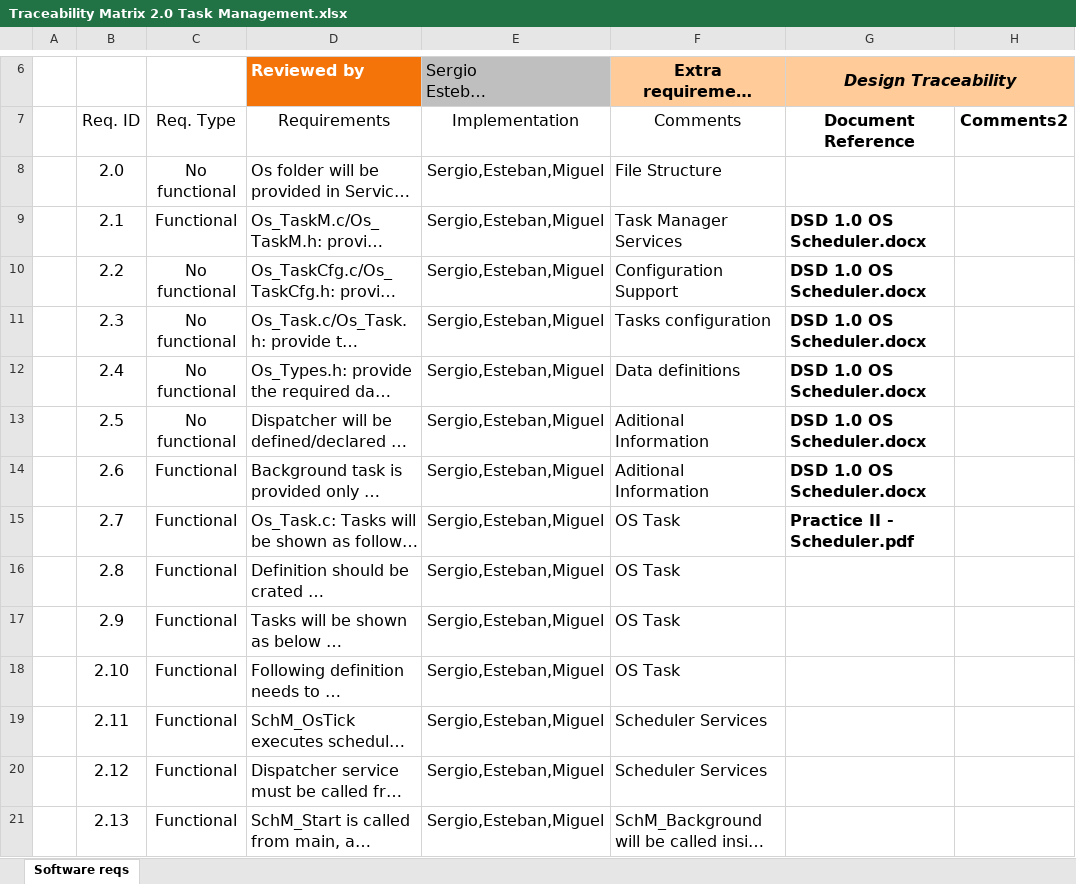
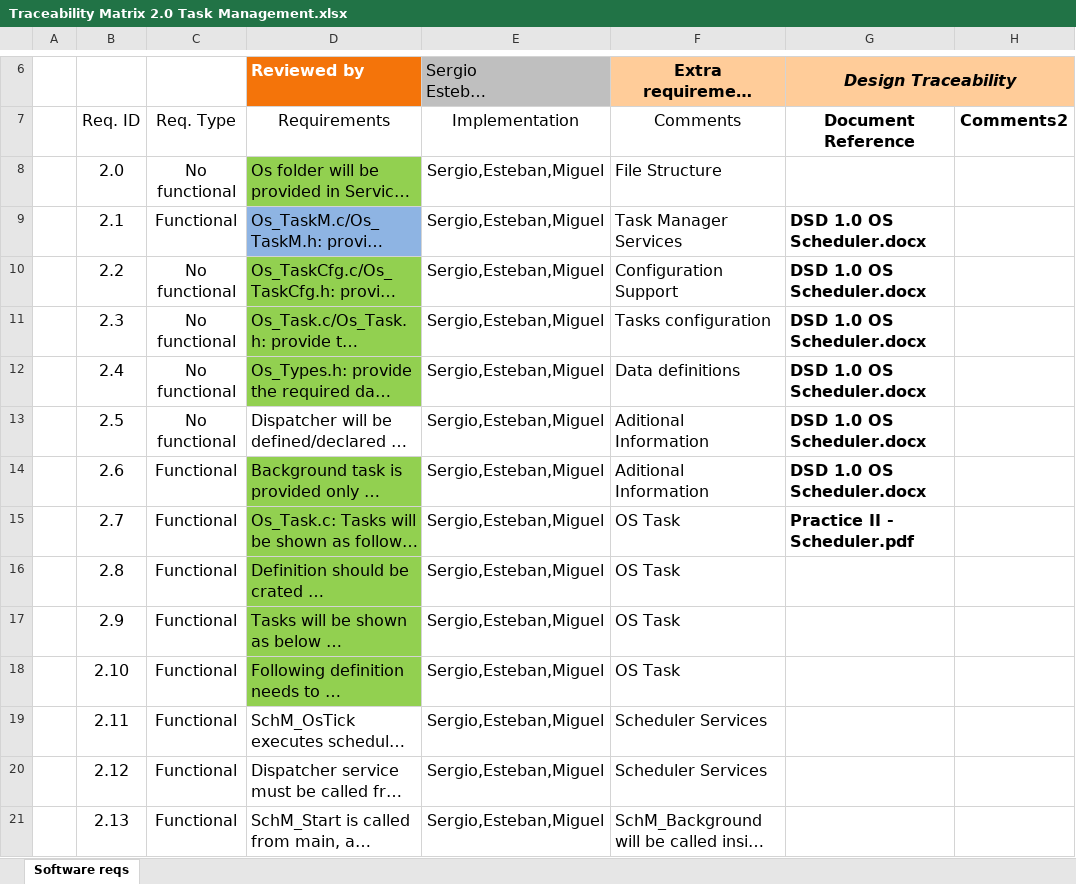
Before and after one commit to TheBenitoBBodoque/Embedded-Real-Time-OS---Iteso, an Excel workbook: documentation/1.0 Requirements/Traceability Matrix 2.0 Task Management.xlsx, sheet Software reqs, drawn as a sheet; only a part is shown, gaps mark what is left out; long unchanged cells end in …; values as stored, in another font and other column widths than the file's, no borders; charts and pictures and table styles not drawn; the diff covers the shown part only; the diff names each change by its address in the sheet, - before the commit and + after, or states it on an @@ line.

```diff
--- a/documentation/1.0 Requirements/Traceability Matrix 2.0 Task Management.xlsx (sheet Software reqs)
+++ b/documentation/1.0 Requirements/Traceability Matrix 2.0 Task Management.xlsx (sheet Software reqs)
-D8 fill: none
+D8 fill: #92D050
-D9 fill: none
+D9 fill: #8EB4E3
-D10:D12 fill: none
+D10:D12 fill: #92D050
-D14:D18 fill: none
+D14:D18 fill: #92D050
```
Also changed, not shown: 10 edited cells and cell formats elsewhere in this sheet.
